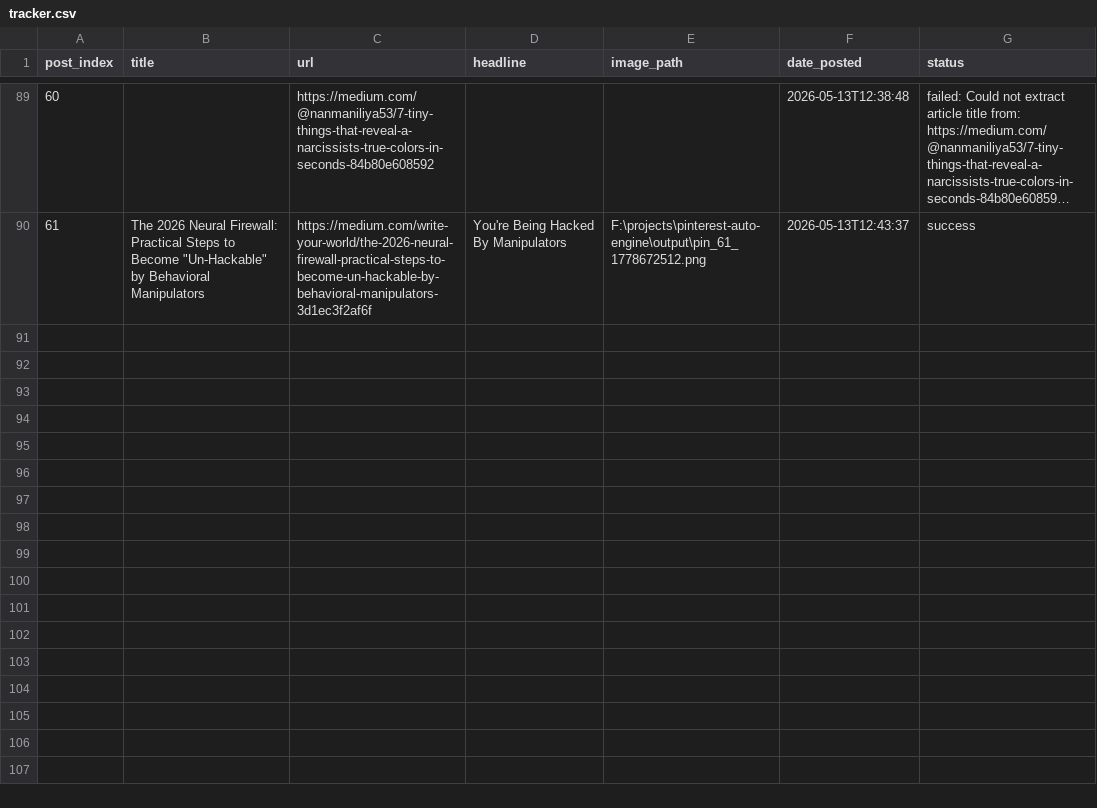
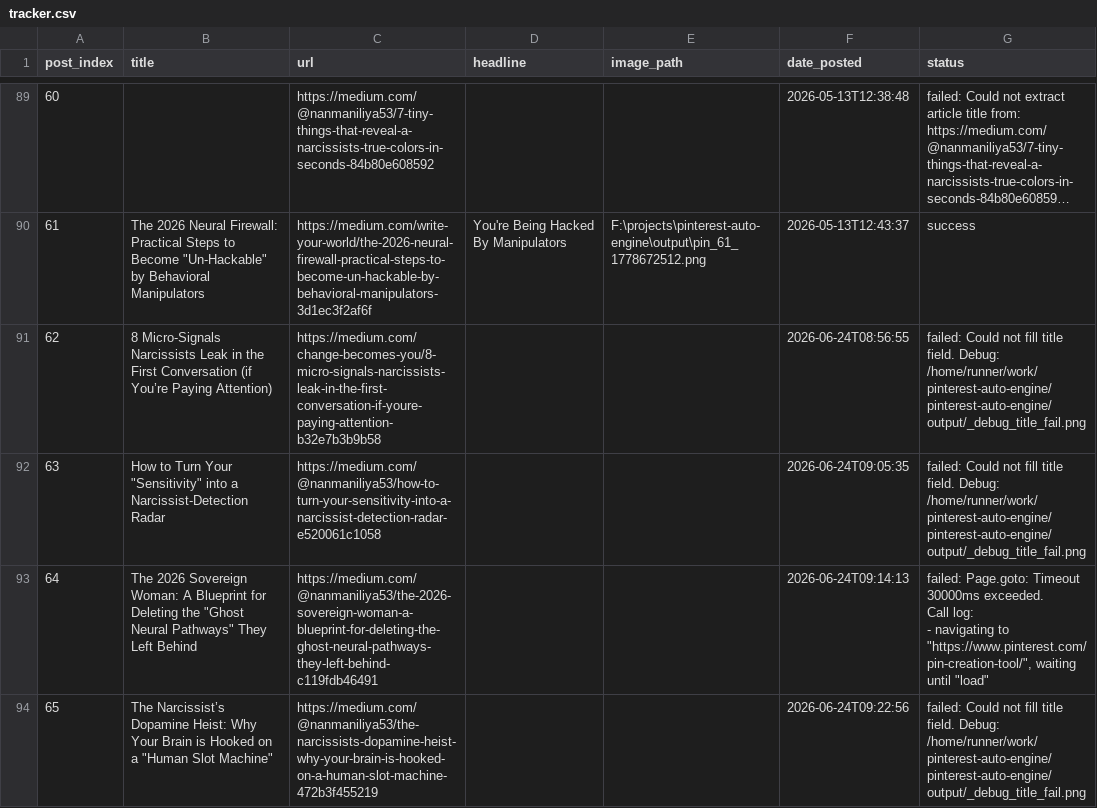
Before and after one commit to Emyres970/pinterest-auto-engine, a CSV file: tracker.csv, drawn as a sheet; only a part is shown, gaps mark what is left out; long unchanged cells end in …; ↵ is a line break in a cell; the diff covers the shown part only; the diff names each change by its address in the sheet, - before the commit and + after, or states it on an @@ line.

Commit message:
chore: update tracker 2026-06-24

```diff
--- a/tracker.csv
+++ b/tracker.csv
+row 91: 62 | 8 Micro-Signals Narcissists Leak in the First Conversation (if You’re Paying Attention) | https://medium.com/change-becomes-you/8-micro-signals-narcissists-leak-in-the-first-conversation-if-youre-paying-attention-b32e7b3b9b58 |  |  | 2026-06-24T08:56:55 | failed: Could not fill title field. Debug: /home/runner/work/pinterest-auto-engine/pinterest-auto-engine/output/_debug_title_fail.png
+row 92: 63 | How to Turn Your "Sensitivity" into a Narcissist-Detection Radar | https://medium.com/@nanmaniliya53/how-to-turn-your-sensitivity-into-a-narcissist-detection-radar-e520061c1058 |  |  | 2026-06-24T09:05:35 | failed: Could not fill title field. Debug: /home/runner/work/pinterest-auto-engine/pinterest-auto-engine/output/_debug_title_fail.png
+row 93: 64 | The 2026 Sovereign Woman: A Blueprint for Deleting the "Ghost Neural Pathways" They Left Behind | https://medium.com/@nanmaniliya53/the-2026-sovereign-woman-a-blueprint-for-deleting-the-ghost-neural-pathways-they-left-behind-c119fdb46491 |  |  | 2026-06-24T09:14:13 | failed: Page.goto: Timeout 30000ms exceeded. ↵ Call log: ↵ - navigating to "https://www.pinterest.com/pin-creation-tool/", waiting until "load"
+row 94: 65 | The Narcissist’s Dopamine Heist: Why Your Brain is Hooked on a "Human Slot Machine" | https://medium.com/@nanmaniliya53/the-narcissists-dopamine-heist-why-your-brain-is-hooked-on-a-human-slot-machine-472b3f455219 |  |  | 2026-06-24T09:22:56 | failed: Could not fill title field. Debug: /home/runner/work/pinterest-auto-engine/pinterest-auto-engine/output/_debug_title_fail.png
```
Also changed, not shown: 11 added rows elsewhere in this file.
